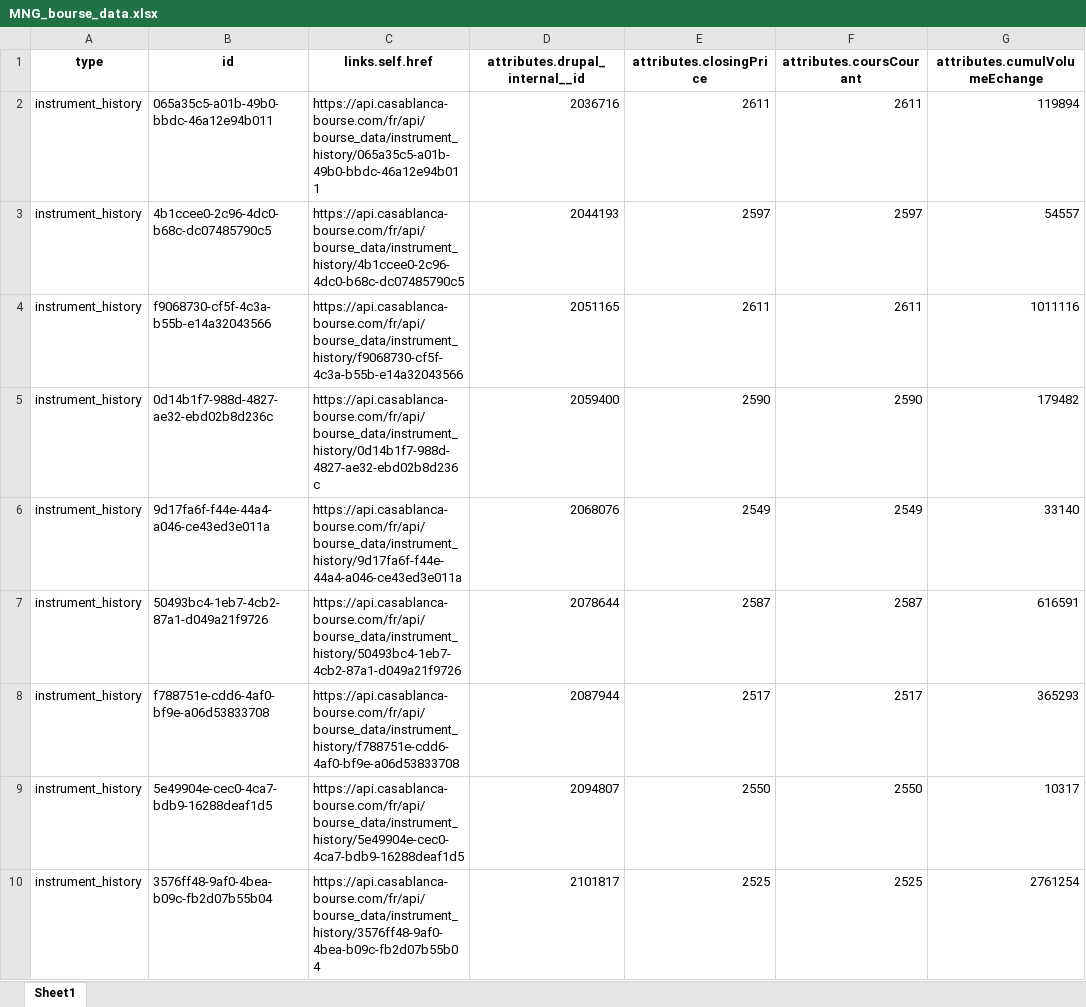
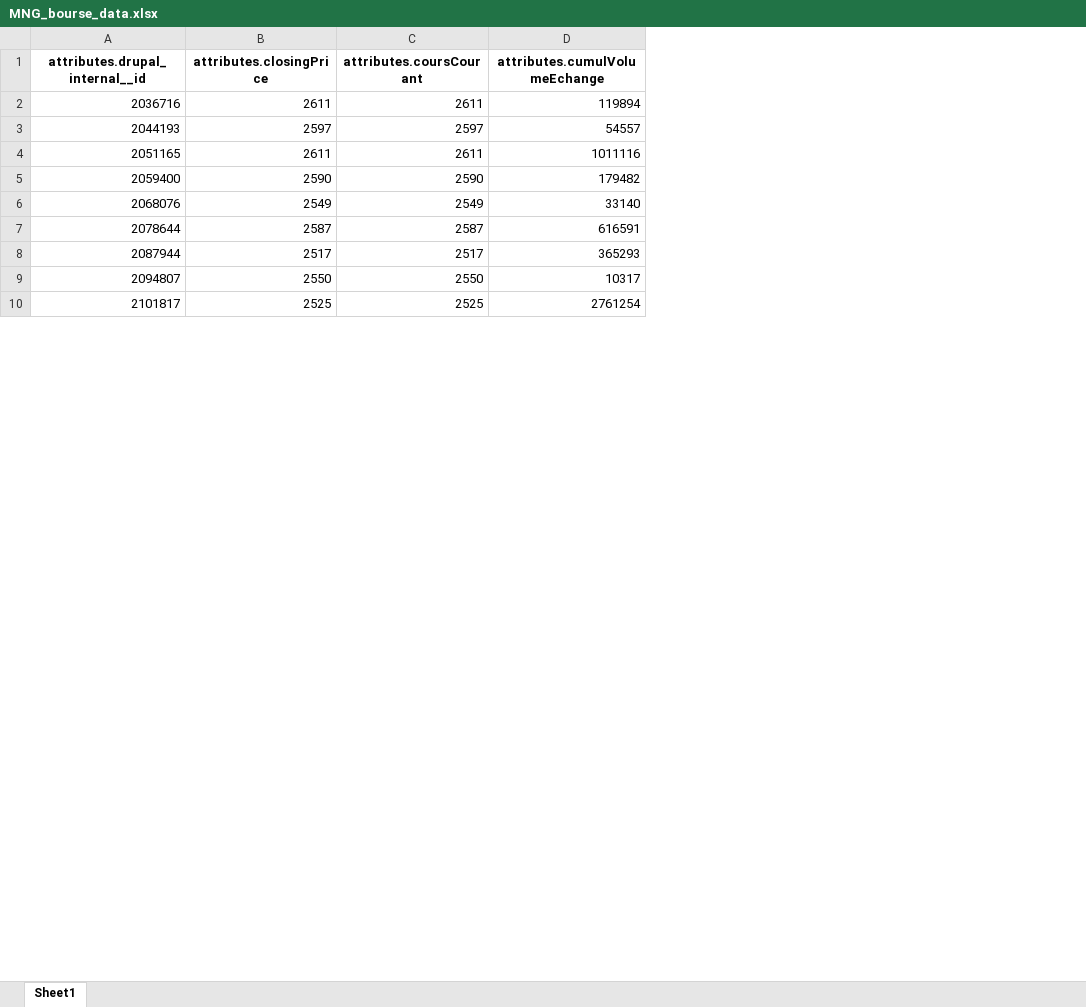
Before and after one commit to nassim111/Extracting-and-visualizing-stock-data-with-python-and-PowerBI, an Excel workbook: MNG_bourse_data.xlsx, sheet Sheet1, drawn as a sheet; only a part is shown; values as stored, in another font and other column widths than the file's, no borders; the diff names each change by its address in the sheet, - before the commit and + after, or states it on an @@ line.

```diff
--- a/MNG_bourse_data.xlsx (sheet Sheet1)
+++ b/MNG_bourse_data.xlsx (sheet Sheet1)
-column A (type), rows 2-10: all instrument_history
-column B (id), rows 2-10: 065a35c5-a01b-49b0-bbdc-46a12e94b011 | 4b1ccee0-2c96-4dc0-b68c-dc07485790c5 | f9068730-cf5f-4c3a-b55b-e14a32043566 | 0d14b1f7-988d-4827-ae32-ebd02b8d236c | 9d17fa6f-f44e-44a4-a046-ce43ed3e011a | 50493bc4-1eb7-4cb2-87a1-d049a21f9726 | f788751e-cdd6-4af0-bf9e-a06d53833708 | 5e49904e-cec0-4ca7-bdb9-16288deaf1d5 | 3576ff48-9af0-4bea-b09c-fb2d07b55b04
-column C (links.self.href), rows 2-10: https://api.casablanca-bourse.com/fr/api/bourse_data/instrument_history/065a35c5-a01b-49b0-bbdc-46a12e94b011 | https://api.casablanca-bourse.com/fr/api/bourse_data/instrument_history/4b1ccee0-2c96-4dc0-b68c-dc07485790c5 | https://api.casablanca-bourse.com/fr/api/bourse_data/instrument_history/f9068730-cf5f-4c3a-b55b-e14a32043566 | https://api.casablanca-bourse.com/fr/api/bourse_data/instrument_history/0d14b1f7-988d-4827-ae32-ebd02b8d236c | https://api.casablanca-bourse.com/fr/api/bourse_data/instrument_history/9d17fa6f-f44e-44a4-a046-ce43ed3e011a | https://api.casablanca-bourse.com/fr/api/bourse_data/instrument_history/50493bc4-1eb7-4cb2-87a1-d049a21f9726 | https://api.casablanca-bourse.com/fr/api/bourse_data/instrument_history/f788751e-cdd6-4af0-bf9e-a06d53833708 | https://api.casablanca-bourse.com/fr/api/bourse_data/instrument_history/5e49904e-cec0-4ca7-bdb9-16288deaf1d5 | https://api.casablanca-bourse.com/fr/api/bourse_data/instrument_history/3576ff48-9af0-4bea-b09c-fb2d07b55b04
```
Also changed, not shown: 2 other files.
